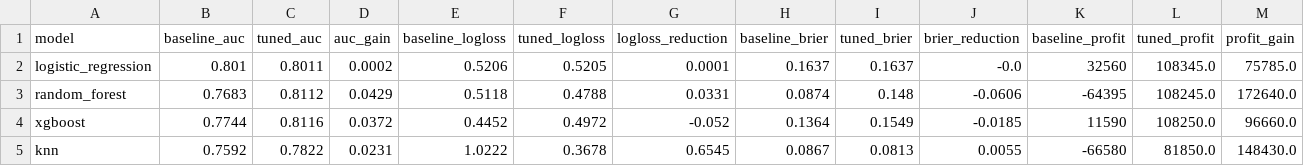
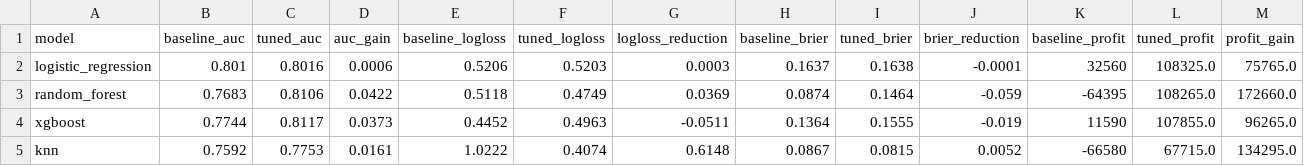
Before and after one commit to ashutosh-ranjan2611/DSI-Cohort8-ML-2, a CSV file: reports/metrics/tuning_comparison.csv, drawn as a sheet.

```diff
--- a/reports/metrics/tuning_comparison.csv
+++ b/reports/metrics/tuning_comparison.csv
@@ -1,5 +1,5 @@
 model,baseline_auc,tuned_auc,auc_gain,baseline_logloss,tuned_logloss,logloss_reduction,baseline_brier,tuned_brier,brier_reduction,baseline_profit,tuned_profit,profit_gain
-logistic_regression,0.801,0.8011,0.0002,0.5206,0.5205,0.0001,0.1637,0.1637,-0.0,32560,108345.0,75785.0
-random_forest,0.7683,0.8112,0.0429,0.5118,0.4788,0.0331,0.0874,0.148,-0.0606,-64395,108245.0,172640.0
-xgboost,0.7744,0.8116,0.0372,0.4452,0.4972,-0.052,0.1364,0.1549,-0.0185,11590,108250.0,96660.0
-knn,0.7592,0.7822,0.0231,1.0222,0.3678,0.6545,0.0867,0.0813,0.0055,-66580,81850.0,148430.0
+logistic_regression,0.801,0.8016,0.0006,0.5206,0.5203,0.0003,0.1637,0.1638,-0.0001,32560,108325.0,75765.0
+random_forest,0.7683,0.8106,0.0422,0.5118,0.4749,0.0369,0.0874,0.1464,-0.059,-64395,108265.0,172660.0
+xgboost,0.7744,0.8117,0.0373,0.4452,0.4963,-0.0511,0.1364,0.1555,-0.019,11590,107855.0,96265.0
+knn,0.7592,0.7753,0.0161,1.0222,0.4074,0.6148,0.0867,0.0815,0.0052,-66580,67715.0,134295.0
```
Also changed, not shown: reports/metrics/comparison.csv, reports/metrics/recall_analysis.csv, 12 other files.
